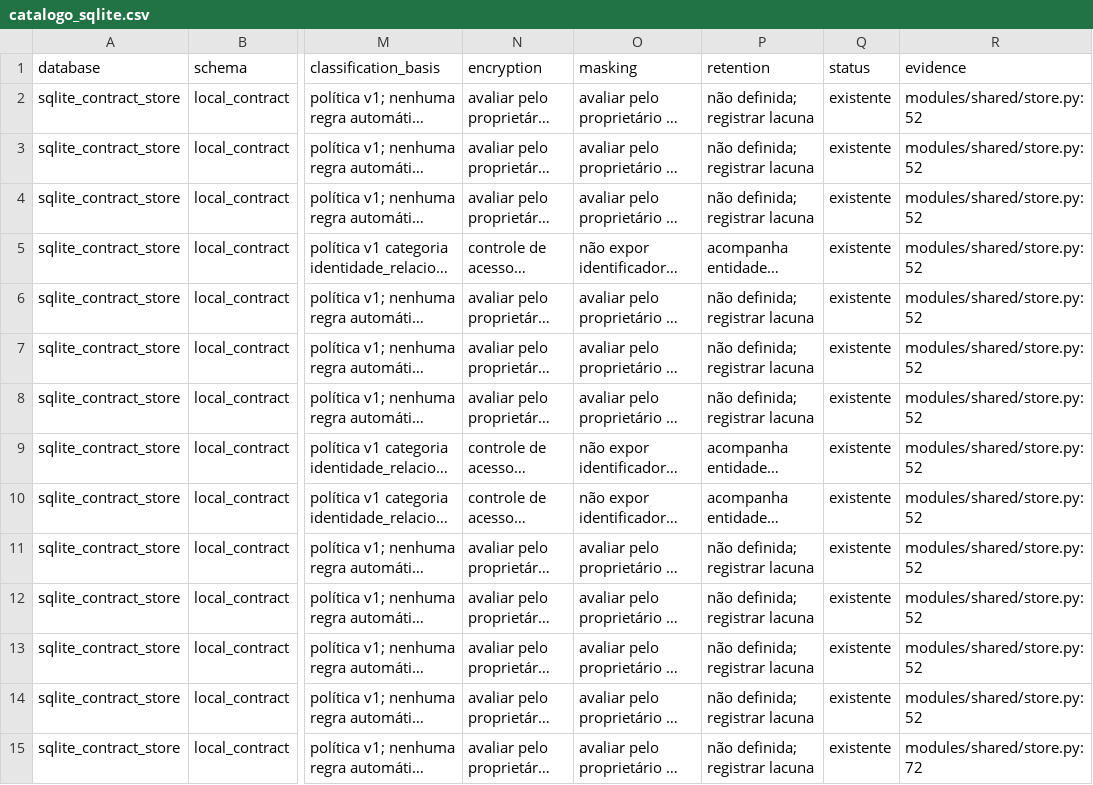
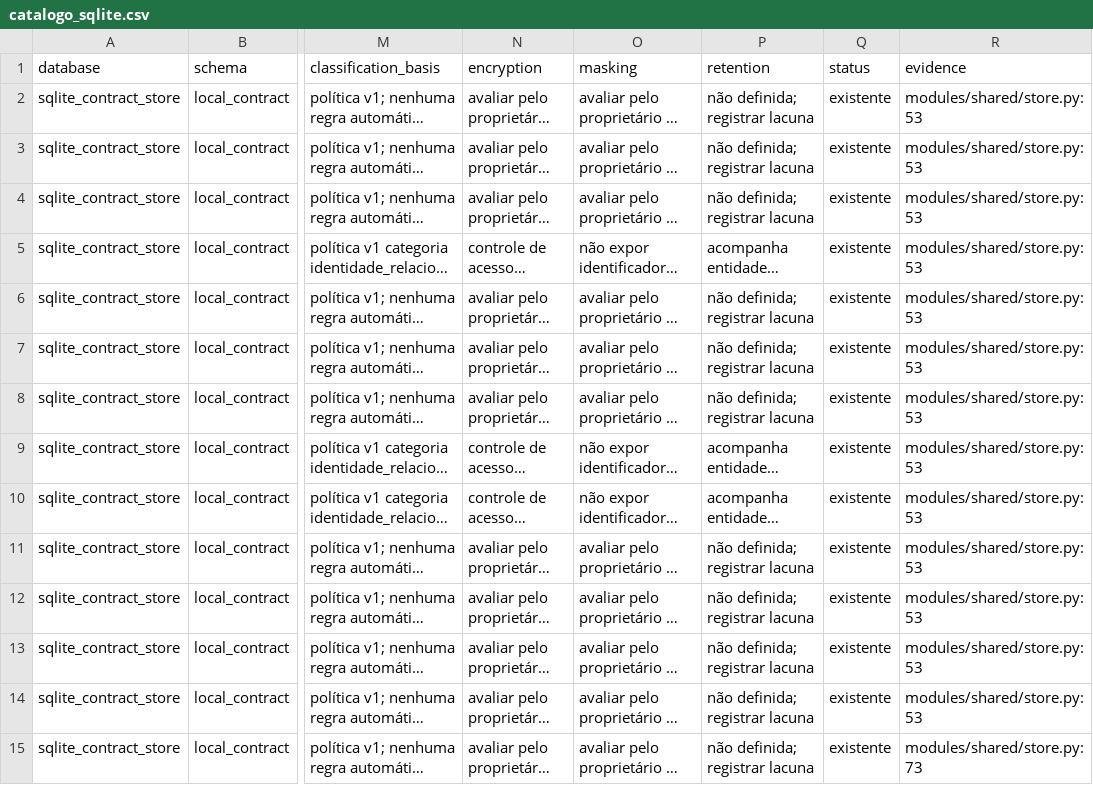
Before and after one commit to interflownex/All-in-One, a CSV file: docs/data-audit/artifacts/catalogo_sqlite.csv, drawn as a sheet; only a part is shown, gaps mark what is left out; long unchanged cells end in …; the diff covers the shown part only; the diff names each change by its address in the sheet, - before the commit and + after, or states it on an @@ line.

```diff
--- a/docs/data-audit/artifacts/catalogo_sqlite.csv
+++ b/docs/data-audit/artifacts/catalogo_sqlite.csv
-R2:R14 (evidence): modules/shared/store.py:52
+R2:R14 (evidence): modules/shared/store.py:53
-R15 (evidence): modules/shared/store.py:72
+R15 (evidence): modules/shared/store.py:73
```
Also changed, not shown: 39 edited cells elsewhere in this file, docs/data-audit/artifacts/catalogo_apis.csv, docs/data-audit/artifacts/catalogo_testes.csv, 41 other files.
